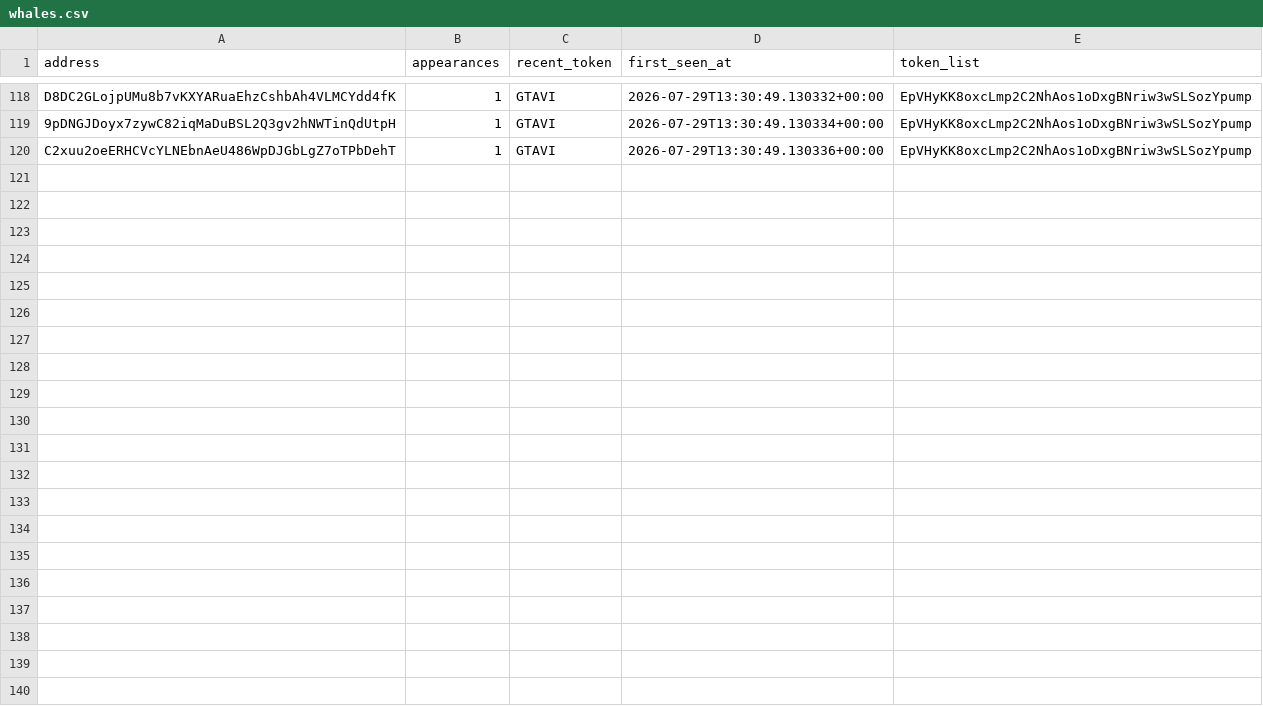
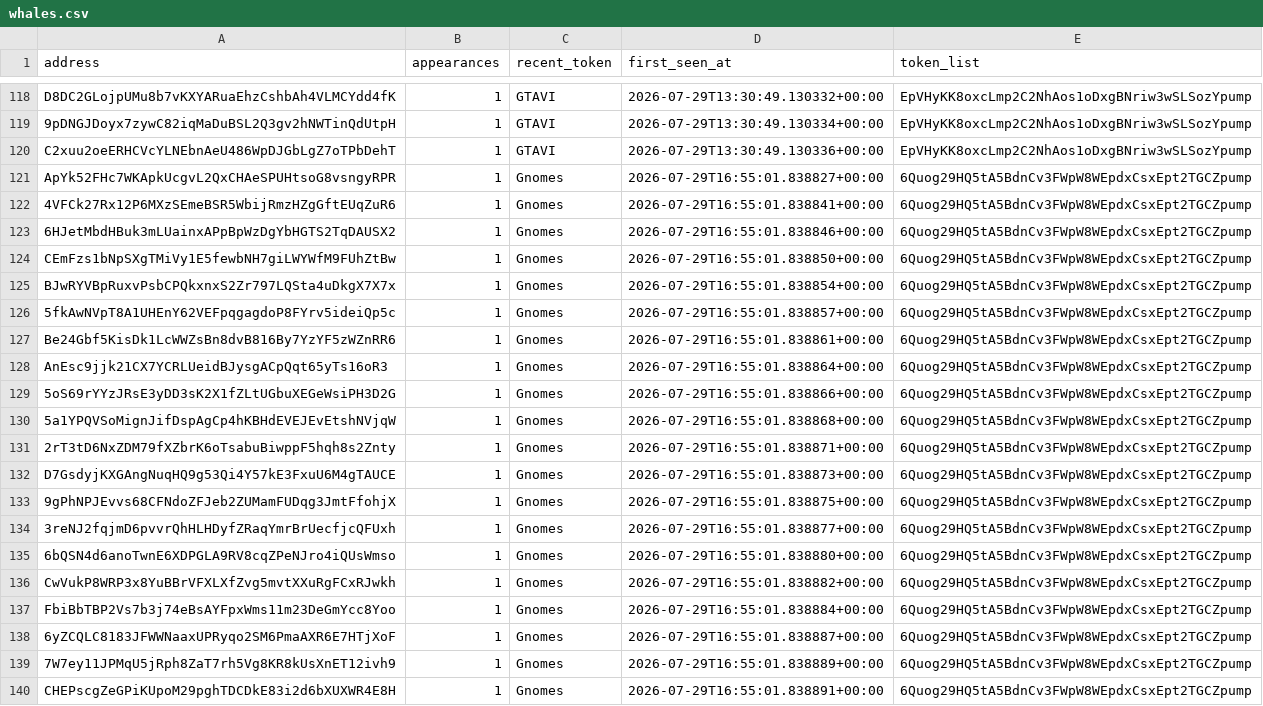
Before and after one commit to yu-cc-patrick/solana-whale-tracker, a CSV file: data/whales.csv, drawn as a sheet; only a part is shown, gaps mark what is left out.

Commit message:
auto: update data [skip ci]

```diff
--- a/data/whales.csv
+++ b/data/whales.csv
@@ -120 +120,21 @@ D8DC2GLojpUMu8b7vKXYARuaEhzCshbAh4VLMCYdd4fK,1,GTAVI,2026-07-29T13:30:49.130332+
 C2xuu2oeERHCVcYLNEbnAeU486WpDJGbLgZ7oTPbDehT,1,GTAVI,2026-07-29T13:30:49.130336+00:00,EpVHyKK8oxcLmp2C2NhAos1oDxgBNriw3wSLSozYpump
+ApYk52FHc7WKApkUcgvL2QxCHAeSPUHtsoG8vsngyRPR,1,Gnomes,2026-07-29T16:55:01.838827+00:00,6Quog29HQ5tA5BdnCv3FWpW8WEpdxCsxEpt2TGCZpump
+4VFCk27Rx12P6MXzSEmeBSR5WbijRmzHZgGftEUqZuR6,1,Gnomes,2026-07-29T16:55:01.838841+00:00,6Quog29HQ5tA5BdnCv3FWpW8WEpdxCsxEpt2TGCZpump
+6HJetMbdHBuk3mLUainxAPpBpWzDgYbHGTS2TqDAUSX2,1,Gnomes,2026-07-29T16:55:01.838846+00:00,6Quog29HQ5tA5BdnCv3FWpW8WEpdxCsxEpt2TGCZpump
+CEmFzs1bNpSXgTMiVy1E5fewbNH7giLWYWfM9FUhZtBw,1,Gnomes,2026-07-29T16:55:01.838850+00:00,6Quog29HQ5tA5BdnCv3FWpW8WEpdxCsxEpt2TGCZpump
+BJwRYVBpRuxvPsbCPQkxnxS2Zr797LQSta4uDkgX7X7x,1,Gnomes,2026-07-29T16:55:01.838854+00:00,6Quog29HQ5tA5BdnCv3FWpW8WEpdxCsxEpt2TGCZpump
+5fkAwNVpT8A1UHEnY62VEFpqgagdoP8FYrv5ideiQp5c,1,Gnomes,2026-07-29T16:55:01.838857+00:00,6Quog29HQ5tA5BdnCv3FWpW8WEpdxCsxEpt2TGCZpump
+Be24Gbf5KisDk1LcWWZsBn8dvB816By7YzYF5zWZnRR6,1,Gnomes,2026-07-29T16:55:01.838861+00:00,6Quog29HQ5tA5BdnCv3FWpW8WEpdxCsxEpt2TGCZpump
+AnEsc9jjk21CX7YCRLUeidBJysgACpQqt65yTs16oR3,1,Gnomes,2026-07-29T16:55:01.838864+00:00,6Quog29HQ5tA5BdnCv3FWpW8WEpdxCsxEpt2TGCZpump
+5oS69rYYzJRsE3yDD3sK2X1fZLtUGbuXEGeWsiPH3D2G,1,Gnomes,2026-07-29T16:55:01.838866+00:00,6Quog29HQ5tA5BdnCv3FWpW8WEpdxCsxEpt2TGCZpump
+5a1YPQVSoMignJifDspAgCp4hKBHdEVEJEvEtshNVjqW,1,Gnomes,2026-07-29T16:55:01.838868+00:00,6Quog29HQ5tA5BdnCv3FWpW8WEpdxCsxEpt2TGCZpump
+2rT3tD6NxZDM79fXZbrK6oTsabuBiwppF5hqh8s2Znty,1,Gnomes,2026-07-29T16:55:01.838871+00:00,6Quog29HQ5tA5BdnCv3FWpW8WEpdxCsxEpt2TGCZpump
+D7GsdyjKXGAngNuqHQ9g53Qi4Y57kE3FxuU6M4gTAUCE,1,Gnomes,2026-07-29T16:55:01.838873+00:00,6Quog29HQ5tA5BdnCv3FWpW8WEpdxCsxEpt2TGCZpump
+9gPhNPJEvvs68CFNdoZFJeb2ZUMamFUDqg3JmtFfohjX,1,Gnomes,2026-07-29T16:55:01.838875+00:00,6Quog29HQ5tA5BdnCv3FWpW8WEpdxCsxEpt2TGCZpump
+3reNJ2fqjmD6pvvrQhHLHDyfZRaqYmrBrUecfjcQFUxh,1,Gnomes,2026-07-29T16:55:01.838877+00:00,6Quog29HQ5tA5BdnCv3FWpW8WEpdxCsxEpt2TGCZpump
+6bQSN4d6anoTwnE6XDPGLA9RV8cqZPeNJro4iQUsWmso,1,Gnomes,2026-07-29T16:55:01.838880+00:00,6Quog29HQ5tA5BdnCv3FWpW8WEpdxCsxEpt2TGCZpump
+CwVukP8WRP3x8YuBBrVFXLXfZvg5mvtXXuRgFCxRJwkh,1,Gnomes,2026-07-29T16:55:01.838882+00:00,6Quog29HQ5tA5BdnCv3FWpW8WEpdxCsxEpt2TGCZpump
+FbiBbTBP2Vs7b3j74eBsAYFpxWms11m23DeGmYcc8Yoo,1,Gnomes,2026-07-29T16:55:01.838884+00:00,6Quog29HQ5tA5BdnCv3FWpW8WEpdxCsxEpt2TGCZpump
+6yZCQLC8183JFWWNaaxUPRyqo2SM6PmaAXR6E7HTjXoF,1,Gnomes,2026-07-29T16:55:01.838887+00:00,6Quog29HQ5tA5BdnCv3FWpW8WEpdxCsxEpt2TGCZpump
+7W7ey11JPMqU5jRph8ZaT7rh5Vg8KR8kUsXnET12ivh9,1,Gnomes,2026-07-29T16:55:01.838889+00:00,6Quog29HQ5tA5BdnCv3FWpW8WEpdxCsxEpt2TGCZpump
+CHEPscgZeGPiKUpoM29pghTDCDkE83i2d6bXUXWR4E8H,1,Gnomes,2026-07-29T16:55:01.838891+00:00,6Quog29HQ5tA5BdnCv3FWpW8WEpdxCsxEpt2TGCZpump
```
Also changed, not shown: 3 other files.
